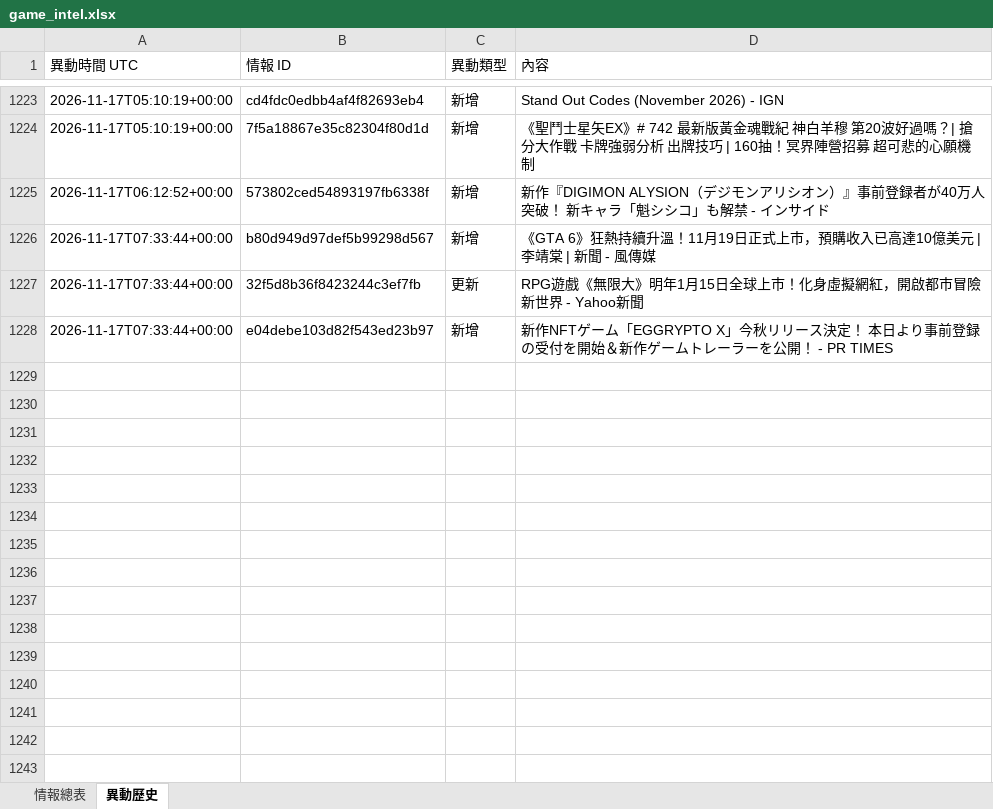
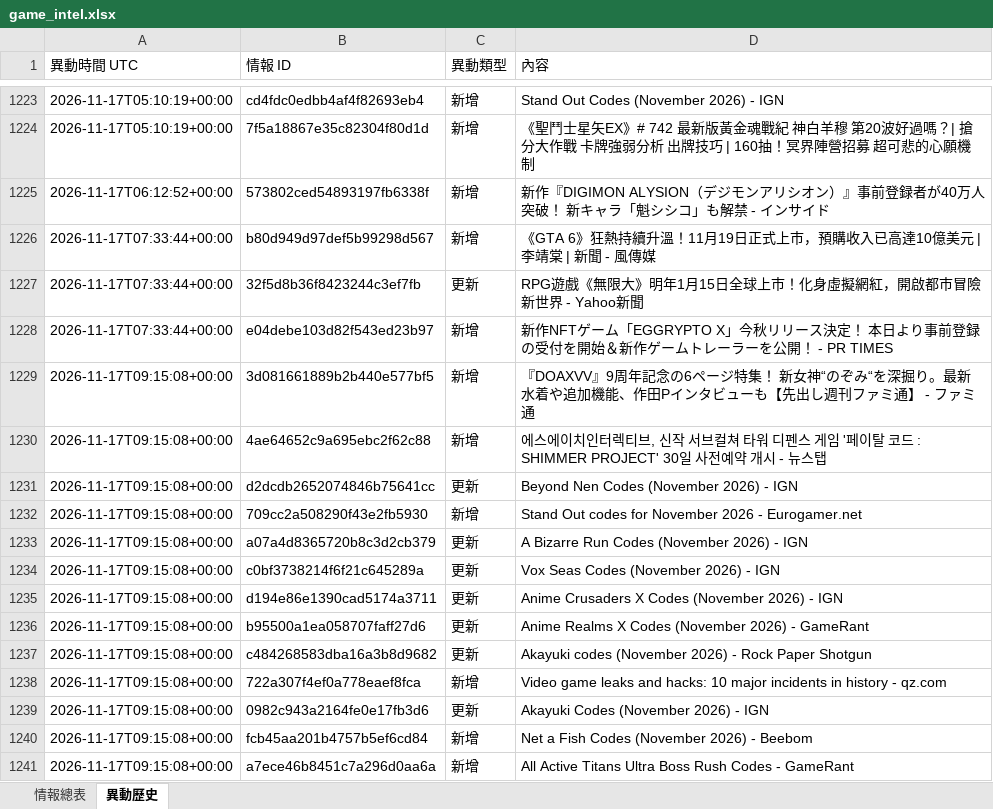
Before and after one commit to jerry000123456789-art/game-intel1, an Excel workbook: docs/game_intel.xlsx, sheet 異動歷史, drawn as a sheet; only a part is shown, gaps mark what is left out; values as stored, in another font and other column widths than the file's, no borders; the diff names each change by its address in the sheet, - before the commit and + after, or states it on an @@ line.

```diff
--- a/docs/game_intel.xlsx (sheet 異動歷史)
+++ b/docs/game_intel.xlsx (sheet 異動歷史)
+row 1229: 2026-11-17T09:15:08+00:00 | 3d081661889b2b440e577bf5 | 新增 | 『DOAXVV』9周年記念の6ページ特集！ 新女神“のぞみ“を深掘り。最新水着や追加機能、作田Pインタビューも【先出し週刊ファミ通】 - ファミ通
+row 1230: 2026-11-17T09:15:08+00:00 | 4ae64652c9a695ebc2f62c88 | 新增 | 에스에이치인터렉티브, 신작 서브컬쳐 타워 디펜스 게임 '페이탈 코드 : SHIMMER PROJECT' 30일 사전예약 개시 - 뉴스탭
+row 1231: 2026-11-17T09:15:08+00:00 | d2dcdb2652074846b75641cc | 更新 | Beyond Nen Codes (November 2026) - IGN
+row 1232: 2026-11-17T09:15:08+00:00 | 709cc2a508290f43e2fb5930 | 新增 | Stand Out codes for November 2026 - Eurogamer.net
+row 1233: 2026-11-17T09:15:08+00:00 | a07a4d8365720b8c3d2cb379 | 更新 | A Bizarre Run Codes (November 2026) - IGN
+row 1234: 2026-11-17T09:15:08+00:00 | c0bf3738214f6f21c645289a | 更新 | Vox Seas Codes (November 2026) - IGN
+row 1235: 2026-11-17T09:15:08+00:00 | d194e86e1390cad5174a3711 | 更新 | Anime Crusaders X Codes (November 2026) - IGN
+row 1236: 2026-11-17T09:15:08+00:00 | b95500a1ea058707faff27d6 | 更新 | Anime Realms X Codes (November 2026) - GameRant
+row 1237: 2026-11-17T09:15:08+00:00 | c484268583dba16a3b8d9682 | 更新 | Akayuki codes (November 2026) - Rock Paper Shotgun
+row 1238: 2026-11-17T09:15:08+00:00 | 722a307f4ef0a778eaef8fca | 新增 | Video game leaks and hacks: 10 major incidents in history - qz.com
+row 1239: 2026-11-17T09:15:08+00:00 | 0982c943a2164fe0e17fb3d6 | 更新 | Akayuki Codes (November 2026) - IGN
+row 1240: 2026-11-17T09:15:08+00:00 | fcb45aa201b4757b5ef6cd84 | 新增 | Net a Fish Codes (November 2026) - Beebom
+row 1241: 2026-11-17T09:15:08+00:00 | a7ece46b8451c7a296d0aa6a | 新增 | All Active Titans Ultra Boss Rush Codes - GameRant
```
Also changed, not shown: sheet 情報總表, 4 other files.
